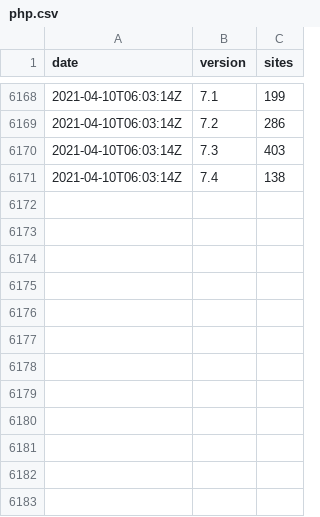
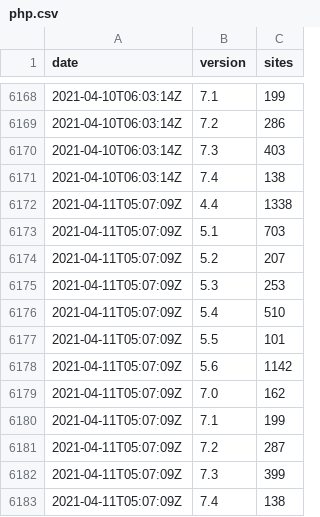
Before and after one commit to JamesRezo/stats-backup, a CSV file: php.csv, drawn as a sheet; only a part is shown, gaps mark what is left out.

```diff
--- a/php.csv
+++ b/php.csv
@@ -6171 +6171,13 @@ date,version,sites
 2021-04-10T06:03:14Z,"7.4",138
+2021-04-11T05:07:09Z,"4.4",1338
+2021-04-11T05:07:09Z,"5.1",703
+2021-04-11T05:07:09Z,"5.2",207
+2021-04-11T05:07:09Z,"5.3",253
+2021-04-11T05:07:09Z,"5.4",510
+2021-04-11T05:07:09Z,"5.5",101
+2021-04-11T05:07:09Z,"5.6",1142
+2021-04-11T05:07:09Z,"7.0",162
+2021-04-11T05:07:09Z,"7.1",199
+2021-04-11T05:07:09Z,"7.2",287
+2021-04-11T05:07:09Z,"7.3",399
+2021-04-11T05:07:09Z,"7.4",138
```
Also changed, not shown: spip.csv, 2 other files.
